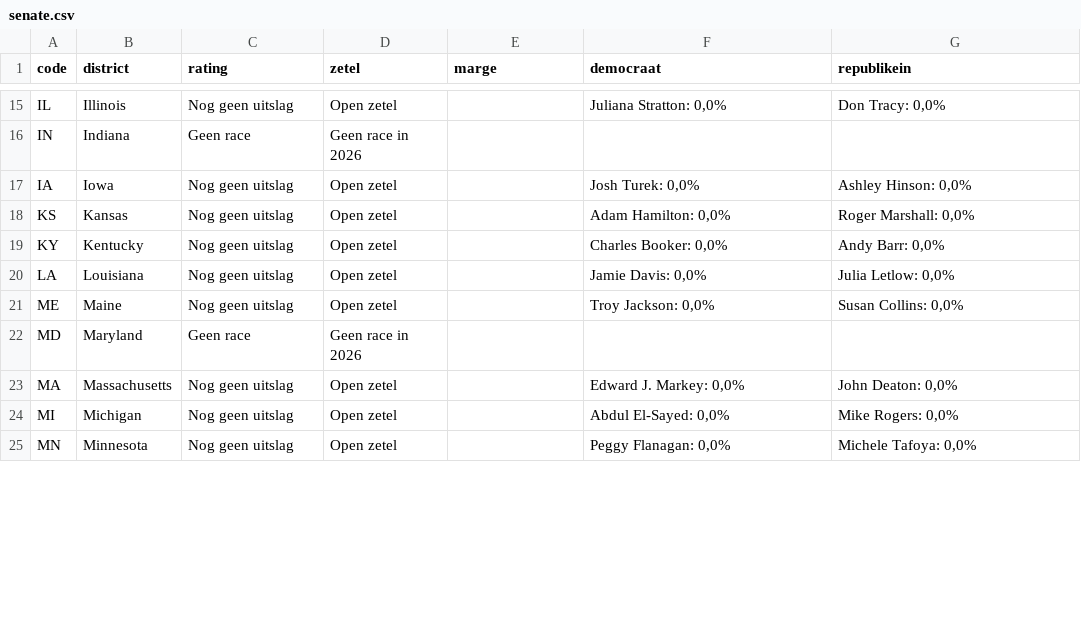
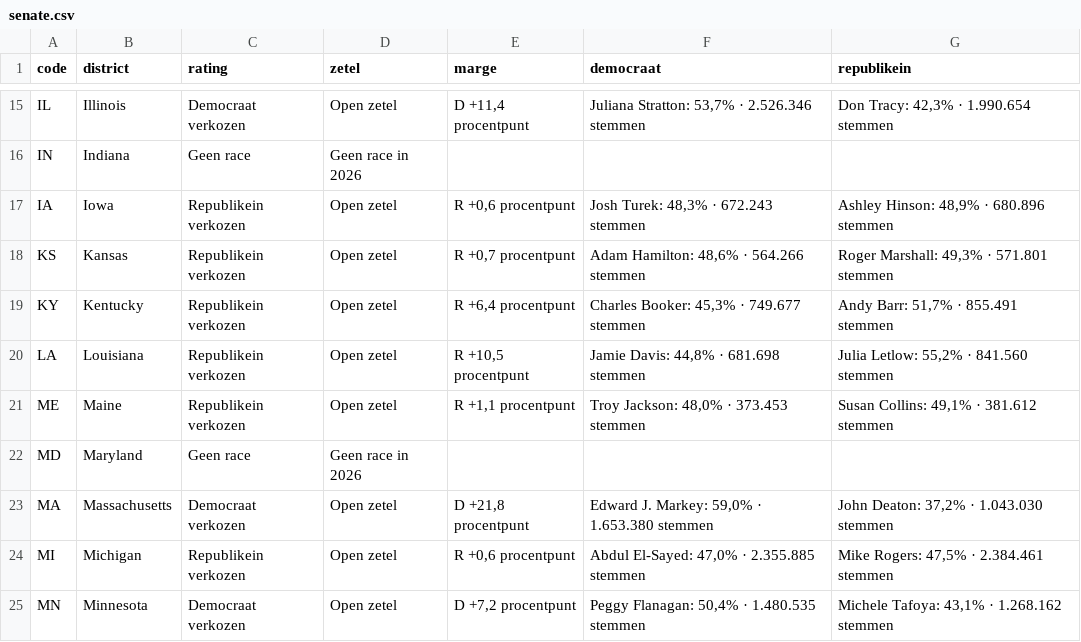
Before and after one commit to bartdeneveds-blip/Repository-name-us-midterms-2026, a CSV file: data/senate.csv, drawn as a sheet; only a part is shown, gaps mark what is left out; the diff covers the shown part only; the diff names each change by its address in the sheet, - before the commit and + after, or states it on an @@ line.

```diff
--- a/data/senate.csv
+++ b/data/senate.csv
-C15 (rating): Nog geen uitslag
+C15 (rating): Democraat verkozen
-E15 (marge): (empty)
+E15 (marge): D +11,4 procentpunt
-F15 (democraat): Juliana Stratton: 0,0%
+F15 (democraat): Juliana Stratton: 53,7% · 2.526.346 stemmen
-G15 (republikein): Don Tracy: 0,0%
+G15 (republikein): Don Tracy: 42,3% · 1.990.654 stemmen
-C17:C21 (rating): Nog geen uitslag
+C17:C21 (rating): Republikein verkozen
-E17 (marge): (empty)
+E17 (marge): R +0,6 procentpunt
-F17 (democraat): Josh Turek: 0,0%
+F17 (democraat): Josh Turek: 48,3% · 672.243 stemmen
-G17 (republikein): Ashley Hinson: 0,0%
+G17 (republikein): Ashley Hinson: 48,9% · 680.896 stemmen
-E18 (marge): (empty)
+E18 (marge): R +0,7 procentpunt
-F18 (democraat): Adam Hamilton: 0,0%
+F18 (democraat): Adam Hamilton: 48,6% · 564.266 stemmen
-G18 (republikein): Roger Marshall: 0,0%
+G18 (republikein): Roger Marshall: 49,3% · 571.801 stemmen
-E19 (marge): (empty)
+E19 (marge): R +6,4 procentpunt
-F19 (democraat): Charles Booker: 0,0%
+F19 (democraat): Charles Booker: 45,3% · 749.677 stemmen
-G19 (republikein): Andy Barr: 0,0%
+G19 (republikein): Andy Barr: 51,7% · 855.491 stemmen
-E20 (marge): (empty)
+E20 (marge): R +10,5 procentpunt
-F20 (democraat): Jamie Davis: 0,0%
+F20 (democraat): Jamie Davis: 44,8% · 681.698 stemmen
-G20 (republikein): Julia Letlow: 0,0%
+G20 (republikein): Julia Letlow: 55,2% · 841.560 stemmen
-E21 (marge): (empty)
+E21 (marge): R +1,1 procentpunt
-F21 (democraat): Troy Jackson: 0,0%
+F21 (democraat): Troy Jackson: 48,0% · 373.453 stemmen
-G21 (republikein): Susan Collins: 0,0%
+G21 (republikein): Susan Collins: 49,1% · 381.612 stemmen
-C23 (rating): Nog geen uitslag
+C23 (rating): Democraat verkozen
-E23 (marge): (empty)
+E23 (marge): D +21,8 procentpunt
-F23 (democraat): Edward J. Markey: 0,0%
+F23 (democraat): Edward J. Markey: 59,0% · 1.653.380 stemmen
-G23 (republikein): John Deaton: 0,0%
+G23 (republikein): John Deaton: 37,2% · 1.043.030 stemmen
-C24 (rating): Nog geen uitslag
+C24 (rating): Republikein verkozen
-E24 (marge): (empty)
+E24 (marge): R +0,6 procentpunt
-F24 (democraat): Abdul El-Sayed: 0,0%
+F24 (democraat): Abdul El-Sayed: 47,0% · 2.355.885 stemmen
-G24 (republikein): Mike Rogers: 0,0%
+G24 (republikein): Mike Rogers: 47,5% · 2.384.461 stemmen
-C25 (rating): Nog geen uitslag
+C25 (rating): Democraat verkozen
-E25 (marge): (empty)
+E25 (marge): D +7,2 procentpunt
-F25 (democraat): Peggy Flanagan: 0,0%
+F25 (democraat): Peggy Flanagan: 50,4% · 1.480.535 stemmen
-G25 (republikein): Michele Tafoya: 0,0%
+G25 (republikein): Michele Tafoya: 43,1% · 1.268.162 stemmen
```
Also changed, not shown: 101 edited cells elsewhere in this file, 4 other files.
